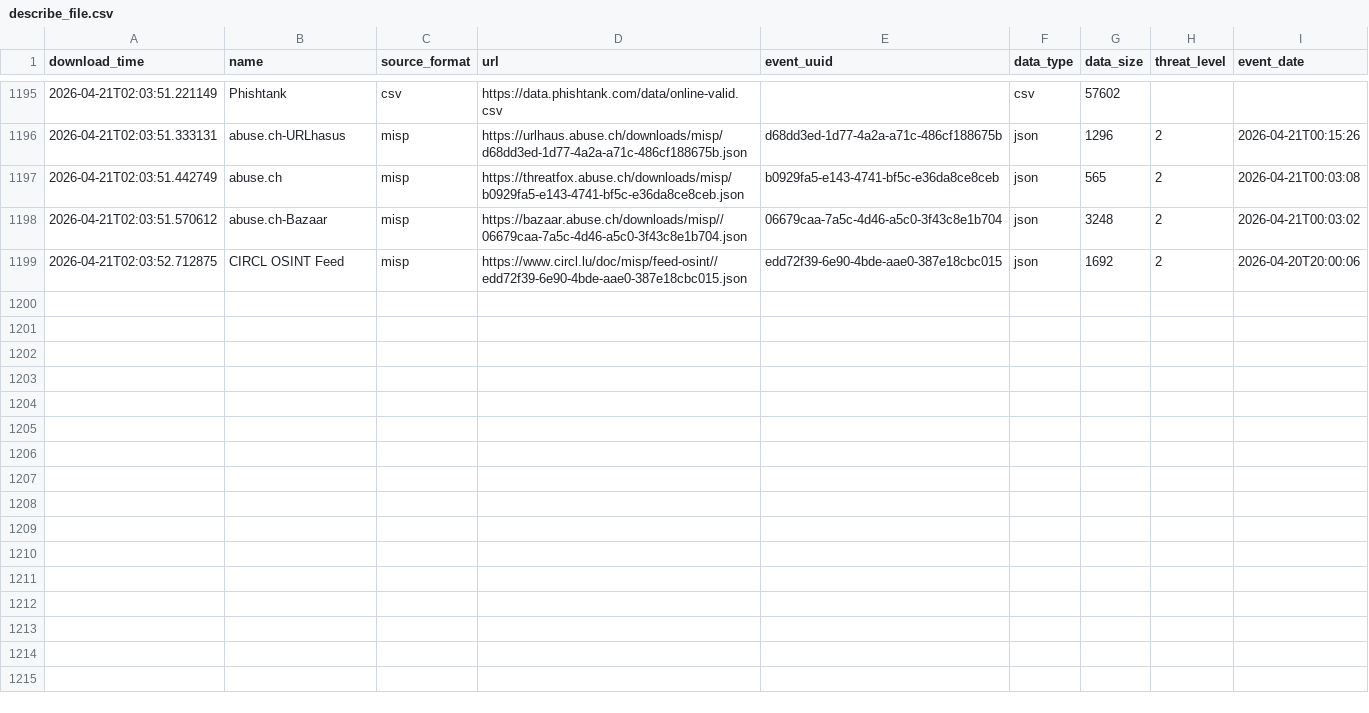
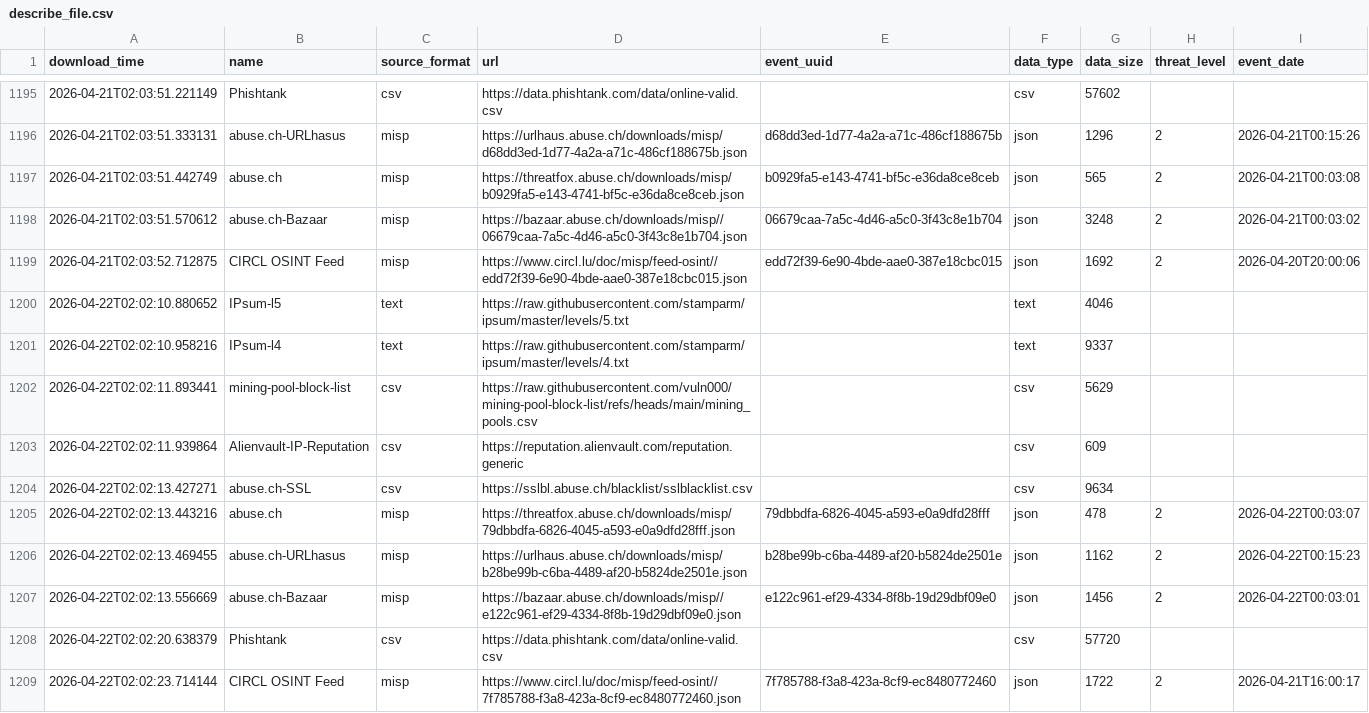
Before and after one commit to RogueServitor-495/FinalThreatFeed-Fork, a CSV file: output/describe_file.csv, drawn as a sheet; only a part is shown, gaps mark what is left out; the diff names each change by its address in the sheet, - before the commit and + after, or states it on an @@ line.

```diff
--- a/output/describe_file.csv
+++ b/output/describe_file.csv
+row 1200: 2026-04-22T02:02:10.880652 | IPsum-l5 | text | https://raw.githubusercontent.com/stamparm/ipsum/master/levels/5.txt |  | text | 4046
+row 1201: 2026-04-22T02:02:10.958216 | IPsum-l4 | text | https://raw.githubusercontent.com/stamparm/ipsum/master/levels/4.txt |  | text | 9337
+row 1202: 2026-04-22T02:02:11.893441 | mining-pool-block-list | csv | https://raw.githubusercontent.com/vuln000/mining-pool-block-list/refs/heads/main/mining_pools.csv |  | csv | 5629
+row 1203: 2026-04-22T02:02:11.939864 | Alienvault-IP-Reputation | csv | https://reputation.alienvault.com/reputation.generic |  | csv | 609
+row 1204: 2026-04-22T02:02:13.427271 | abuse.ch-SSL | csv | https://sslbl.abuse.ch/blacklist/sslblacklist.csv |  | csv | 9634
+row 1205: 2026-04-22T02:02:13.443216 | abuse.ch | misp | https://threatfox.abuse.ch/downloads/misp/79dbbdfa-6826-4045-a593-e0a9dfd28fff.json | 79dbbdfa-6826-4045-a593-e0a9dfd28fff | json | 478 | 2 | 2026-04-22T00:03:07
+row 1206: 2026-04-22T02:02:13.469455 | abuse.ch-URLhasus | misp | https://urlhaus.abuse.ch/downloads/misp/b28be99b-c6ba-4489-af20-b5824de2501e.json | b28be99b-c6ba-4489-af20-b5824de2501e | json | 1162 | 2 | 2026-04-22T00:15:23
+row 1207: 2026-04-22T02:02:13.556669 | abuse.ch-Bazaar | misp | https://bazaar.abuse.ch/downloads/misp//e122c961-ef29-4334-8f8b-19d29dbf09e0.json | e122c961-ef29-4334-8f8b-19d29dbf09e0 | json | 1456 | 2 | 2026-04-22T00:03:01
+row 1208: 2026-04-22T02:02:20.638379 | Phishtank | csv | https://data.phishtank.com/data/online-valid.csv |  | csv | 57720
+row 1209: 2026-04-22T02:02:23.714144 | CIRCL OSINT Feed | misp | https://www.circl.lu/doc/misp/feed-osint//7f785788-f3a8-423a-8cf9-ec8480772460.json | 7f785788-f3a8-423a-8cf9-ec8480772460 | json | 1722 | 2 | 2026-04-21T16:00:17
```
Also changed, not shown: 1 other file.
